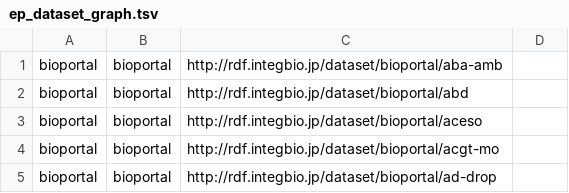
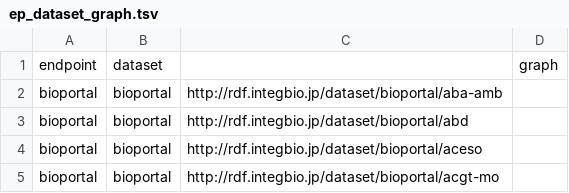
Before and after one commit to rdfportal/rdfportal.github.io, a TSV file: info/ep_dataset_graph.tsv, drawn as a sheet; only a part is shown; the shorter side is filled out with more unchanged rows; the diff names each change by its address in the sheet, - before the commit and + after, or states it on an @@ line.

Commit message:
Added the head to the file.

```diff
--- a/info/ep_dataset_graph.tsv
+++ b/info/ep_dataset_graph.tsv
+row 1: endpoint | dataset |  | graph
```
